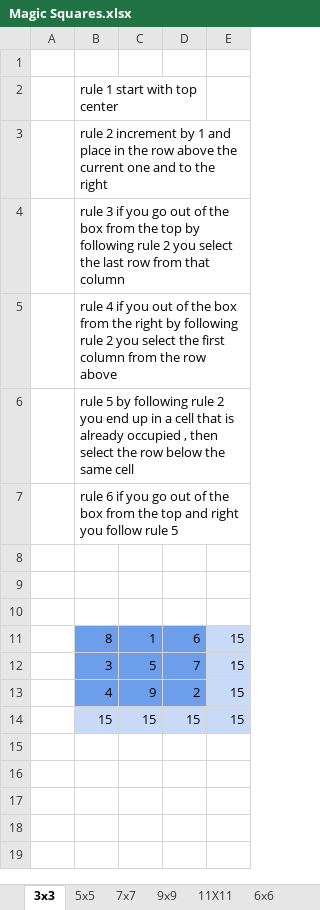
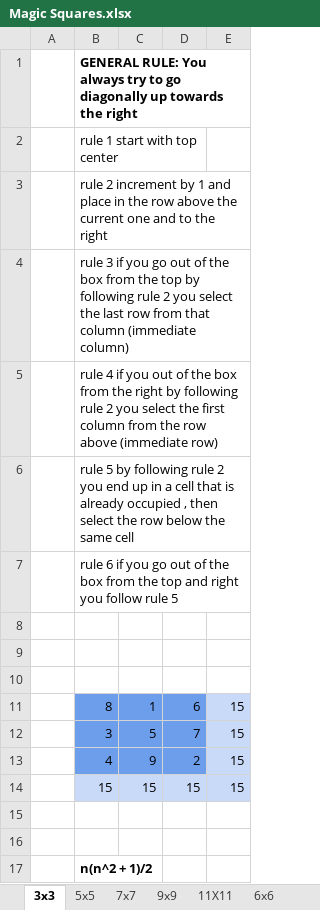
Before and after one commit to ansarmuhammad/magicbox, an Excel workbook: Magic Squares.xlsx, sheet 3x3, drawn as a sheet; values as stored, in another font and other column widths than the file's, no borders; the diff names each change by its address in the sheet, - before the commit and + after, or states it on an @@ line.

```diff
--- a/Magic Squares.xlsx (sheet 3x3)
+++ b/Magic Squares.xlsx (sheet 3x3)
-B1: (empty)
+B1: GENERAL RULE: You always try to go diagonally up towards the right
-B4: …that column
+B4: …that column (immediate column)
-B5: …row above
+B5: …row above (immediate row)
+row 15: (empty)
+row 16: (empty)
+row 17:  | n(n^2 + 1)/2
```
Also changed, not shown: 2 other files.
